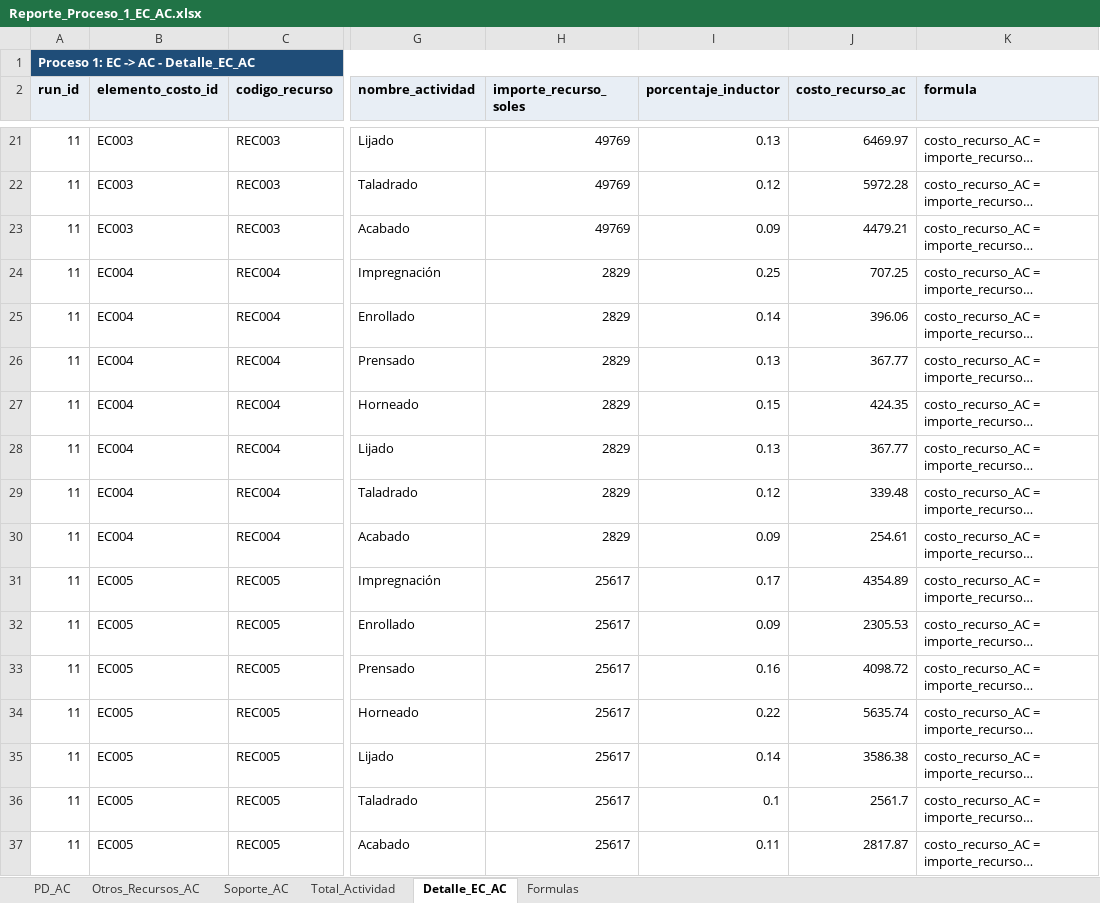
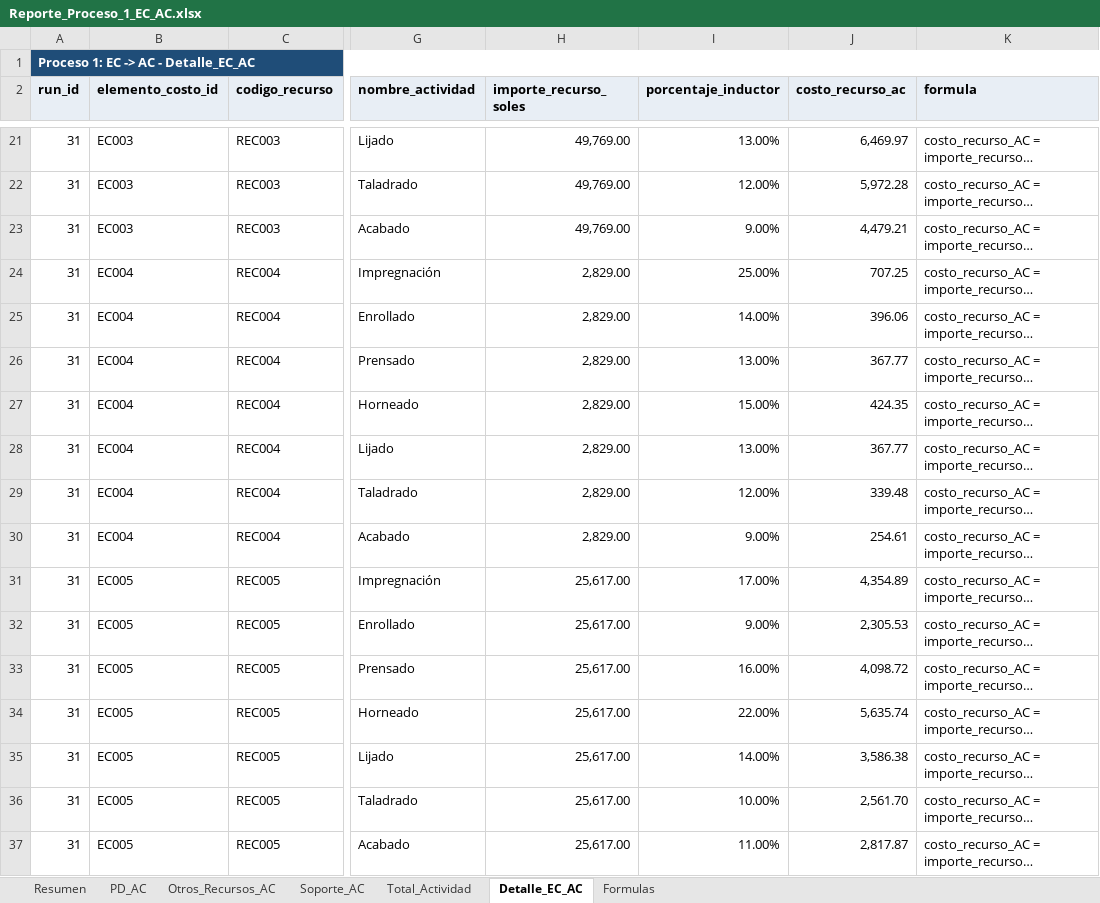
Before and after one commit to Farid9P/Sistema-de-Costeo-ABC-por-Ordenes-de-Trabajo, an Excel workbook: reports/Reporte_Proceso_1_EC_AC.xlsx, sheet Detalle_EC_AC, drawn as a sheet; only a part is shown, gaps mark what is left out; long unchanged cells end in …; values as stored, in another font and other column widths than the file's, no borders; the diff covers the shown part only; the diff names each change by its address in the sheet, - before the commit and + after, or states it on an @@ line.

```diff
--- a/reports/Reporte_Proceso_1_EC_AC.xlsx (sheet Detalle_EC_AC)
+++ b/reports/Reporte_Proceso_1_EC_AC.xlsx (sheet Detalle_EC_AC)
+sheet tab: Resumen
-A21:A37 (run_id): 11
+A21:A37 (run_id): 31
-H21:H23 (importe_recurso_soles): 49769
+H21:H23 (importe_recurso_soles): 49,769.00
-I21 (porcentaje_inductor): 0.13
+I21 (porcentaje_inductor): 13.00%
-J21 (costo_recurso_ac): 6469.97
+J21 (costo_recurso_ac): 6,469.97
-I22 (porcentaje_inductor): 0.12
+I22 (porcentaje_inductor): 12.00%
-J22 (costo_recurso_ac): 5972.28
+J22 (costo_recurso_ac): 5,972.28
-I23 (porcentaje_inductor): 0.09
+I23 (porcentaje_inductor): 9.00%
-J23 (costo_recurso_ac): 4479.21
+J23 (costo_recurso_ac): 4,479.21
-H24:H30 (importe_recurso_soles): 2829
+H24:H30 (importe_recurso_soles): 2,829.00
-I24 (porcentaje_inductor): 0.25
+I24 (porcentaje_inductor): 25.00%
-I25 (porcentaje_inductor): 0.14
+I25 (porcentaje_inductor): 14.00%
-I26 (porcentaje_inductor): 0.13
+I26 (porcentaje_inductor): 13.00%
-I27 (porcentaje_inductor): 0.15
+I27 (porcentaje_inductor): 15.00%
-I28 (porcentaje_inductor): 0.13
+I28 (porcentaje_inductor): 13.00%
-I29 (porcentaje_inductor): 0.12
+I29 (porcentaje_inductor): 12.00%
-I30 (porcentaje_inductor): 0.09
+I30 (porcentaje_inductor): 9.00%
-H31:H37 (importe_recurso_soles): 25617
+H31:H37 (importe_recurso_soles): 25,617.00
-I31 (porcentaje_inductor): 0.17
+I31 (porcentaje_inductor): 17.00%
-J31 (costo_recurso_ac): 4354.89
+J31 (costo_recurso_ac): 4,354.89
-I32 (porcentaje_inductor): 0.09
+I32 (porcentaje_inductor): 9.00%
-J32 (costo_recurso_ac): 2305.53
+J32 (costo_recurso_ac): 2,305.53
-I33 (porcentaje_inductor): 0.16
+I33 (porcentaje_inductor): 16.00%
-J33 (costo_recurso_ac): 4098.72
+J33 (costo_recurso_ac): 4,098.72
-I34 (porcentaje_inductor): 0.22
+I34 (porcentaje_inductor): 22.00%
-J34 (costo_recurso_ac): 5635.74
+J34 (costo_recurso_ac): 5,635.74
-I35 (porcentaje_inductor): 0.14
+I35 (porcentaje_inductor): 14.00%
-J35 (costo_recurso_ac): 3586.38
+J35 (costo_recurso_ac): 3,586.38
-I36 (porcentaje_inductor): 0.1
+I36 (porcentaje_inductor): 10.00%
-J36 (costo_recurso_ac): 2561.7
+J36 (costo_recurso_ac): 2,561.70
-I37 (porcentaje_inductor): 0.11
+I37 (porcentaje_inductor): 11.00%
-J37 (costo_recurso_ac): 2817.87
+J37 (costo_recurso_ac): 2,817.87
```
Also changed, not shown: 65 edited cells elsewhere in this sheet, sheet Total_Actividad, sheet PD_AC, sheet Soporte_AC, sheet Otros_Recursos_AC, charts or pictures, reports/Reporte_Dashboard.xlsx, reports/Reporte_Estado_Resultados.xlsx, 49 other files.
